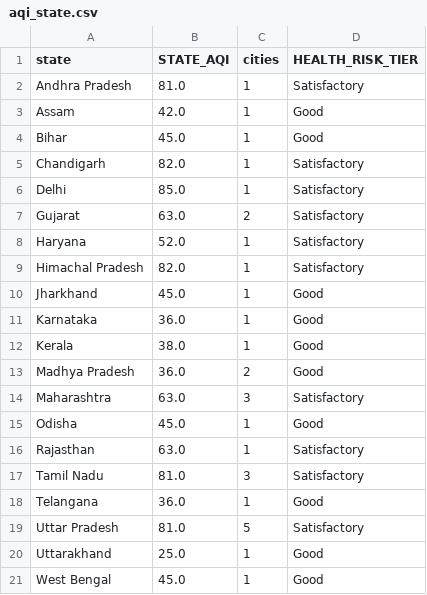
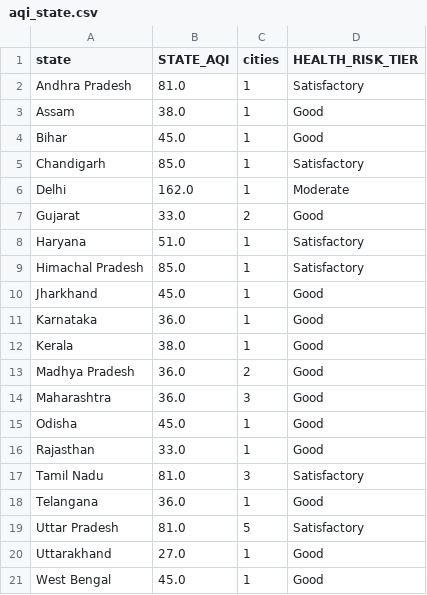
Before and after one commit to Sxdarksoul/AQI-pipeline, a CSV file: aqi_state.csv, drawn as a sheet.

```diff
--- a/aqi_state.csv
+++ b/aqi_state.csv
@@ -2,9 +2,9 @@ state,STATE_AQI,cities,HEALTH_RISK_TIER
 Andhra Pradesh,81.0,1,Satisfactory
-Assam,42.0,1,Good
+Assam,38.0,1,Good
 Bihar,45.0,1,Good
-Chandigarh,82.0,1,Satisfactory
-Delhi,85.0,1,Satisfactory
-Gujarat,63.0,2,Satisfactory
-Haryana,52.0,1,Satisfactory
-Himachal Pradesh,82.0,1,Satisfactory
+Chandigarh,85.0,1,Satisfactory
+Delhi,162.0,1,Moderate
+Gujarat,33.0,2,Good
+Haryana,51.0,1,Satisfactory
+Himachal Pradesh,85.0,1,Satisfactory
 Jharkhand,45.0,1,Good
@@ -13,5 +13,5 @@ Kerala,38.0,1,Good
 Madhya Pradesh,36.0,2,Good
-Maharashtra,63.0,3,Satisfactory
+Maharashtra,36.0,3,Good
 Odisha,45.0,1,Good
-Rajasthan,63.0,1,Satisfactory
+Rajasthan,33.0,1,Good
 Tamil Nadu,81.0,3,Satisfactory
@@ -19,3 +19,3 @@ Telangana,36.0,1,Good
 Uttar Pradesh,81.0,5,Satisfactory
-Uttarakhand,25.0,1,Good
+Uttarakhand,27.0,1,Good
 West Bengal,45.0,1,Good
```
Also changed, not shown: aqi_history.csv, aqi_latest.csv, 1 other file.
